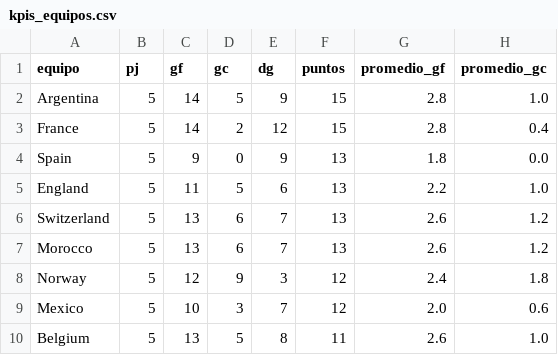
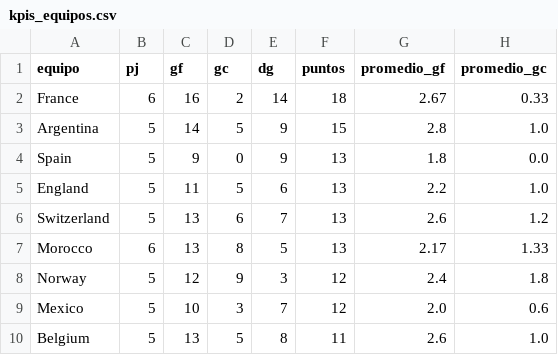
Before and after one commit to dbouzada/mundial-2026-data, a CSV file: data/processed/kpis_equipos.csv, drawn as a sheet; only a part is shown.

```diff
--- a/data/processed/kpis_equipos.csv
+++ b/data/processed/kpis_equipos.csv
@@ -1,4 +1,4 @@
 equipo,pj,gf,gc,dg,puntos,promedio_gf,promedio_gc
+France,6,16,2,14,18,2.67,0.33
 Argentina,5,14,5,9,15,2.8,1.0
-France,5,14,2,12,15,2.8,0.4
 Spain,5,9,0,9,13,1.8,0.0
@@ -6,3 +6,3 @@ England,5,11,5,6,13,2.2,1.0
 Switzerland,5,13,6,7,13,2.6,1.2
-Morocco,5,13,6,7,13,2.6,1.2
+Morocco,6,13,8,5,13,2.17,1.33
 Norway,5,12,9,3,12,2.4,1.8
```
Also changed, not shown: data/processed/matches.csv, 2 other files.
